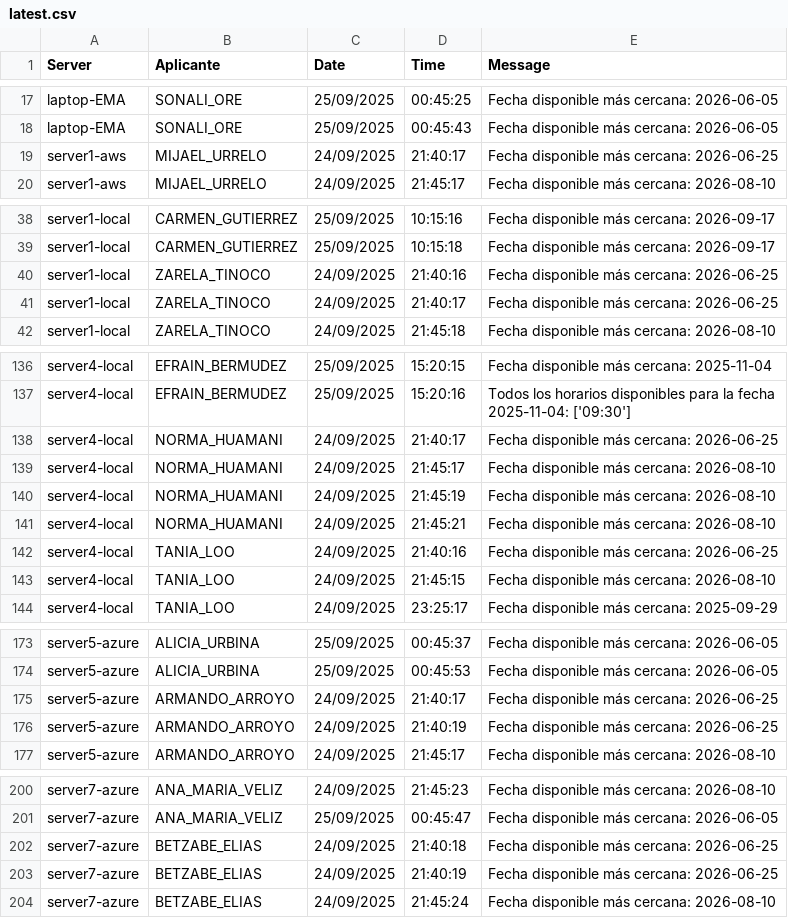
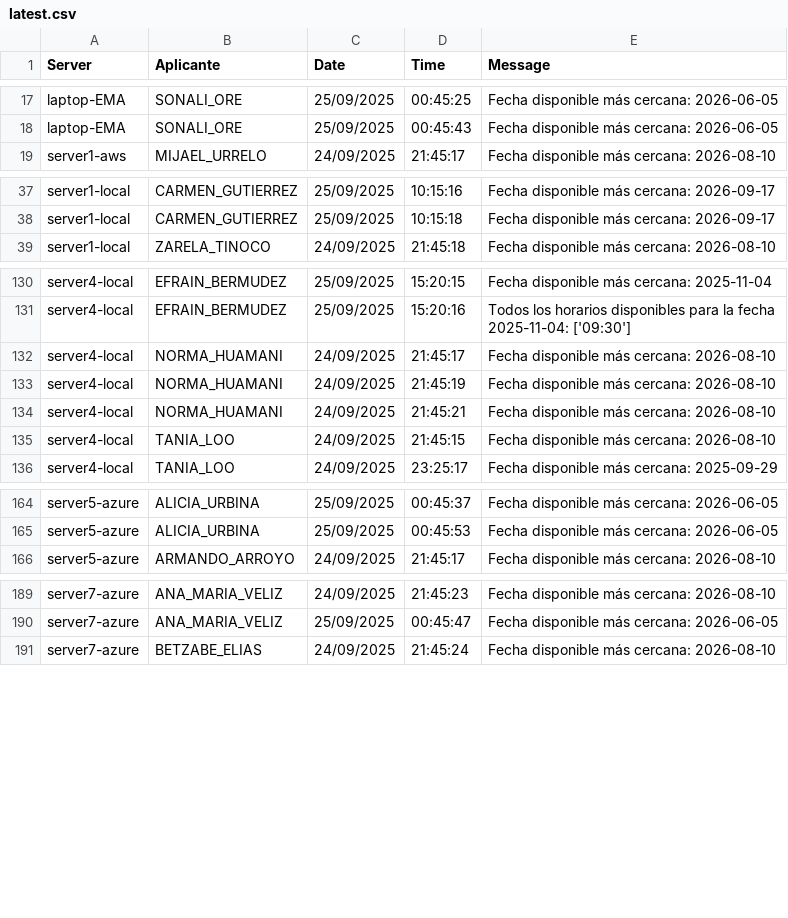
Before and after one commit to mcjha22025/disponibilidades, a CSV file: latest.csv, drawn as a sheet; only a part is shown, gaps mark what is left out; the diff covers the shown part only.

Commit message:
Actualiza latest.csv al 2025-09-25 15:45:21Z

```diff
--- a/latest.csv
+++ b/latest.csv
@@ -18,3 +18,2 @@ laptop-EMA,SONALI_ORE,25/09/2025,00:45:25,Fecha disponible más cercana: 2026-06
 laptop-EMA,SONALI_ORE,25/09/2025,00:45:43,Fecha disponible más cercana: 2026-06-05
-server1-aws,MIJAEL_URRELO,24/09/2025,21:40:17,Fecha disponible más cercana: 2026-06-25
 server1-aws,MIJAEL_URRELO,24/09/2025,21:45:17,Fecha disponible más cercana: 2026-08-10
@@ -39,4 +38,2 @@ server1-local,CARMEN_GUTIERREZ,25/09/2025,10:15:16,Fecha disponible más cercana
 server1-local,CARMEN_GUTIERREZ,25/09/2025,10:15:18,Fecha disponible más cercana: 2026-09-17
-server1-local,ZARELA_TINOCO,24/09/2025,21:40:16,Fecha disponible más cercana: 2026-06-25
-server1-local,ZARELA_TINOCO,24/09/2025,21:40:17,Fecha disponible más cercana: 2026-06-25
 server1-local,ZARELA_TINOCO,24/09/2025,21:45:18,Fecha disponible más cercana: 2026-08-10
@@ -137,3 +131,2 @@ server4-local,EFRAIN_BERMUDEZ,25/09/2025,15:20:15,Fecha disponible más cercana:
 server4-local,EFRAIN_BERMUDEZ,25/09/2025,15:20:16,Todos los horarios disponibles para la fecha 2025-11-04: ['09:30']
-server4-local,NORMA_HUAMANI,24/09/2025,21:40:17,Fecha disponible más cercana: 2026-06-25
 server4-local,NORMA_HUAMANI,24/09/2025,21:45:17,Fecha disponible más cercana: 2026-08-10
@@ -141,3 +134,2 @@ server4-local,NORMA_HUAMANI,24/09/2025,21:45:19,Fecha disponible más cercana: 2
 server4-local,NORMA_HUAMANI,24/09/2025,21:45:21,Fecha disponible más cercana: 2026-08-10
-server4-local,TANIA_LOO,24/09/2025,21:40:16,Fecha disponible más cercana: 2026-06-25
 server4-local,TANIA_LOO,24/09/2025,21:45:15,Fecha disponible más cercana: 2026-08-10
@@ -174,4 +165,2 @@ server5-azure,ALICIA_URBINA,25/09/2025,00:45:37,Fecha disponible más cercana: 2
 server5-azure,ALICIA_URBINA,25/09/2025,00:45:53,Fecha disponible más cercana: 2026-06-05
-server5-azure,ARMANDO_ARROYO,24/09/2025,21:40:17,Fecha disponible más cercana: 2026-06-25
-server5-azure,ARMANDO_ARROYO,24/09/2025,21:40:19,Fecha disponible más cercana: 2026-06-25
 server5-azure,ARMANDO_ARROYO,24/09/2025,21:45:17,Fecha disponible más cercana: 2026-08-10
@@ -201,4 +190,2 @@ server7-azure,ANA_MARIA_VELIZ,24/09/2025,21:45:23,Fecha disponible más cercana:
 server7-azure,ANA_MARIA_VELIZ,25/09/2025,00:45:47,Fecha disponible más cercana: 2026-06-05
-server7-azure,BETZABE_ELIAS,24/09/2025,21:40:18,Fecha disponible más cercana: 2026-06-25
-server7-azure,BETZABE_ELIAS,24/09/2025,21:40:19,Fecha disponible más cercana: 2026-06-25
 server7-azure,BETZABE_ELIAS,24/09/2025,21:45:24,Fecha disponible más cercana: 2026-08-10
```
Also changed, not shown: 5 removed rows elsewhere in this file.
